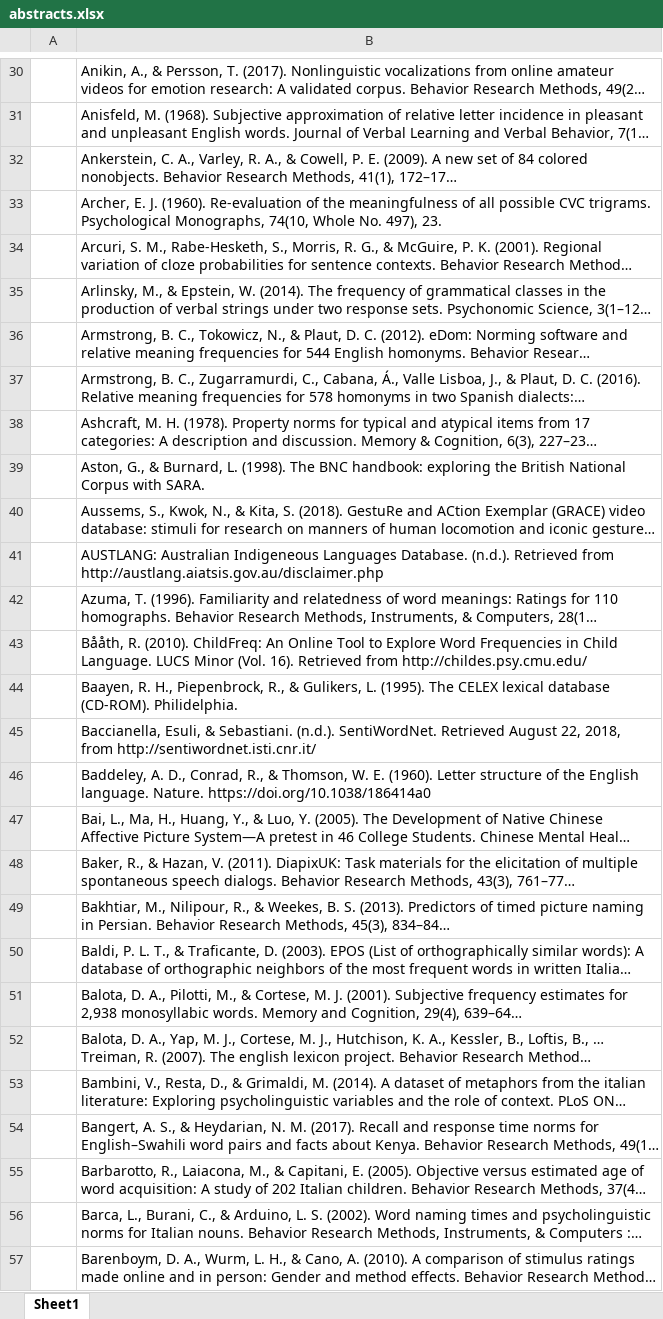
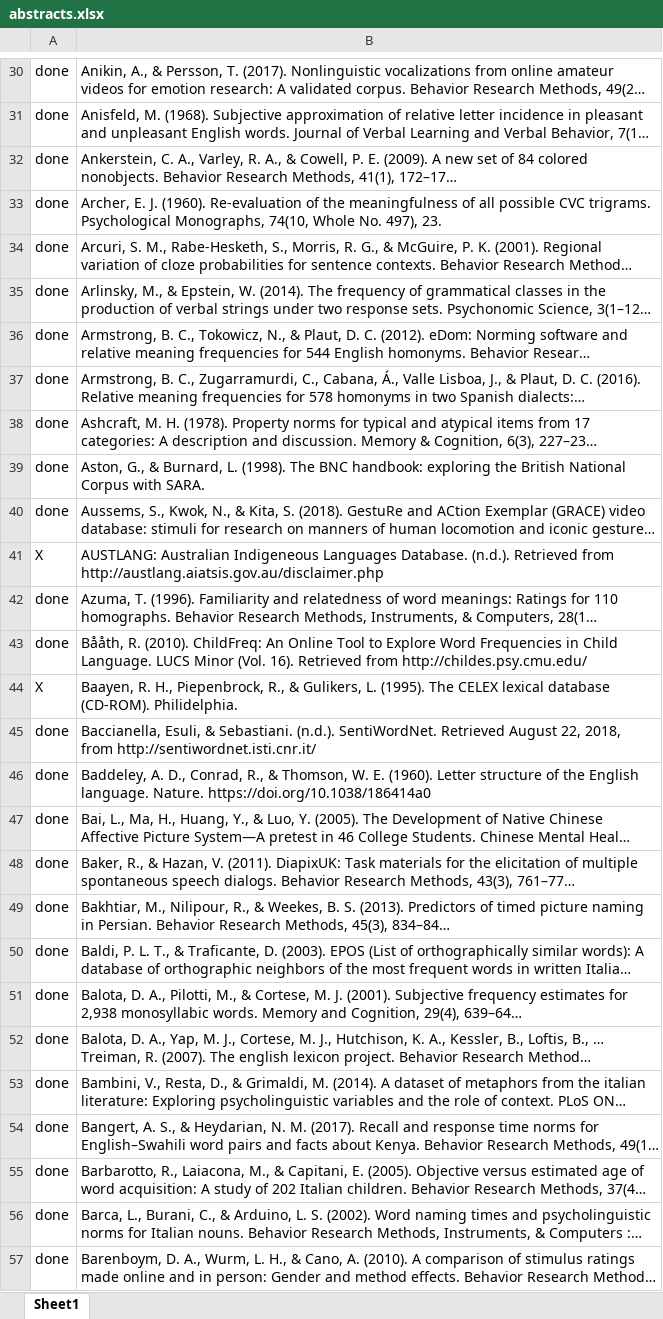
Before and after one commit to doomlab/LAB2, an Excel workbook: abstracts.xlsx, sheet Sheet1, drawn as a sheet; only a part is shown, gaps mark what is left out; long unchanged cells end in …; values as stored, in another font and other column widths than the file's, no borders; the diff covers the shown part only; the diff names each change by its address in the sheet, - before the commit and + after, or states it on an @@ line.

Commit message:
first 100 abstracts done

```diff
--- a/abstracts.xlsx (sheet Sheet1)
+++ b/abstracts.xlsx (sheet Sheet1)
-A30:A40: (empty)
+A30:A40: done
-A41: (empty)
+A41: X
-A42:A43: (empty)
+A42:A43: done
-A44: (empty)
+A44: X
-A45:A57: (empty)
+A45:A57: done
```
Also changed, not shown: 72 edited cells elsewhere in this sheet.
